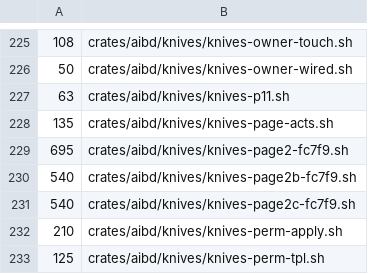
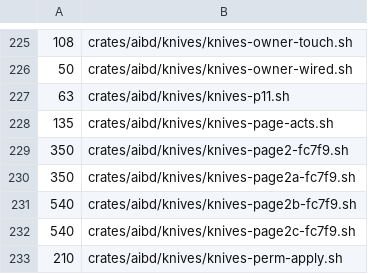
Before and after one commit to ez2app/ez2-aib, a TSV file: crates/aib-knife/knife-secs.tsv, drawn as a sheet; only a part is shown, gaps mark what is left out; the shorter side is filled out with more unchanged rows.

```diff
--- a/crates/aib-knife/knife-secs.tsv
+++ b/crates/aib-knife/knife-secs.tsv
@@ -228,3 +228,4 @@
 135	crates/aibd/knives/knives-page-acts.sh
-695	crates/aibd/knives/knives-page2-fc7f9.sh
+350	crates/aibd/knives/knives-page2-fc7f9.sh
+350	crates/aibd/knives/knives-page2a-fc7f9.sh
 540	crates/aibd/knives/knives-page2b-fc7f9.sh
```
Also changed, not shown: 2 other files.
